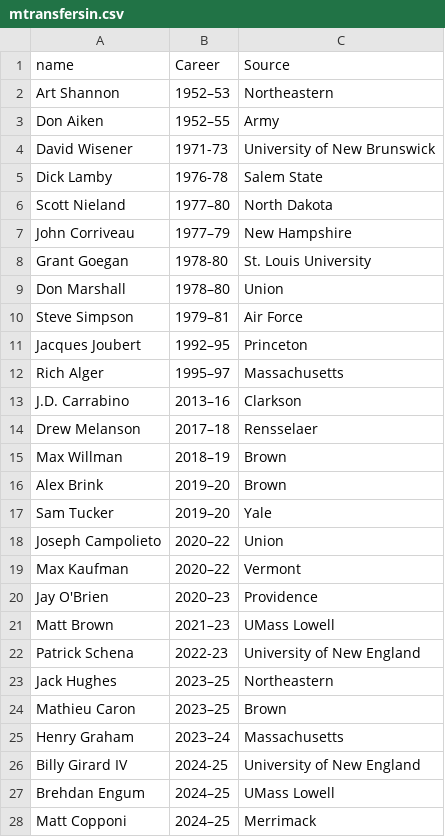
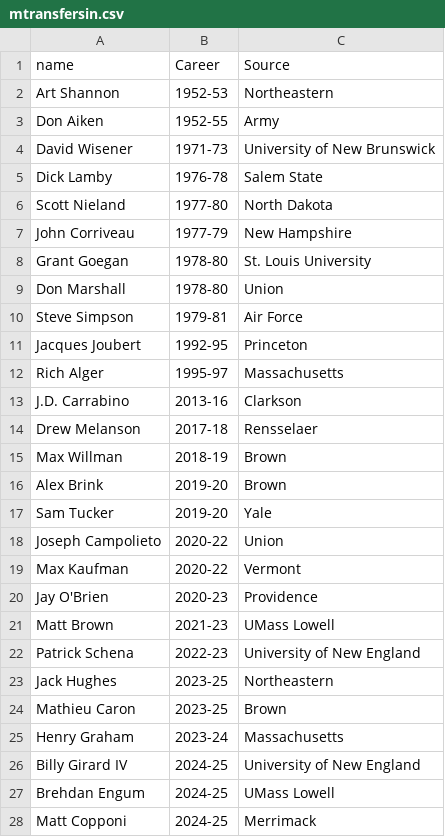
Before and after one commit to redsoxfan2194/buhockeystats, a CSV file: buhockeystatssite/recordbookdata/mtransfersin.csv, drawn as a sheet; only a part is shown; the diff covers the shown part only.

```diff
--- a/buhockeystatssite/recordbookdata/mtransfersin.csv
+++ b/buhockeystatssite/recordbookdata/mtransfersin.csv
@@ -1,28 +1,28 @@
 name,Career,Source
-Art Shannon,1952–53,Northeastern
-Don Aiken,1952–55,Army
+Art Shannon,1952-53,Northeastern
+Don Aiken,1952-55,Army
 David Wisener,1971-73,University of New Brunswick
 Dick Lamby,1976-78,Salem State
-Scott Nieland,1977–80,North Dakota
-John Corriveau,1977–79,New Hampshire
+Scott Nieland,1977-80,North Dakota
+John Corriveau,1977-79,New Hampshire
 Grant Goegan,1978-80,St. Louis University
-Don Marshall,1978–80,Union
-Steve Simpson,1979–81,Air Force
-Jacques Joubert,1992–95,Princeton
-Rich Alger,1995–97,Massachusetts
-J.D. Carrabino,2013–16,Clarkson
-Drew Melanson,2017–18,Rensselaer
-Max Willman,2018–19,Brown
-Alex Brink,2019–20,Brown
-Sam Tucker,2019–20,Yale
-Joseph Campolieto,2020–22,Union
-Max Kaufman,2020–22,Vermont
-Jay O'Brien,2020–23,Providence
-Matt Brown,2021–23,UMass Lowell
+Don Marshall,1978-80,Union
+Steve Simpson,1979-81,Air Force
+Jacques Joubert,1992-95,Princeton
+Rich Alger,1995-97,Massachusetts
+J.D. Carrabino,2013-16,Clarkson
+Drew Melanson,2017-18,Rensselaer
+Max Willman,2018-19,Brown
+Alex Brink,2019-20,Brown
+Sam Tucker,2019-20,Yale
+Joseph Campolieto,2020-22,Union
+Max Kaufman,2020-22,Vermont
+Jay O'Brien,2020-23,Providence
+Matt Brown,2021-23,UMass Lowell
 Patrick Schena,2022-23,University of New England
-Jack Hughes,2023–25,Northeastern
-Mathieu Caron,2023–25,Brown
-Henry Graham,2023–24,Massachusetts
+Jack Hughes,2023-25,Northeastern
+Mathieu Caron,2023-25,Brown
+Henry Graham,2023-24,Massachusetts
 Billy Girard IV,2024-25,University of New England
-Brehdan Engum,2024–25,UMass Lowell
-Matt Copponi,2024–25,Merrimack
+Brehdan Engum,2024-25,UMass Lowell
+Matt Copponi,2024-25,Merrimack
```
Also changed, not shown: 2 edited cells elsewhere in this file, buhockeystatssite/recordbookdata/family.csv, buhockeystatssite/recordbookdata/mtransfersout.csv, 11 other files.
